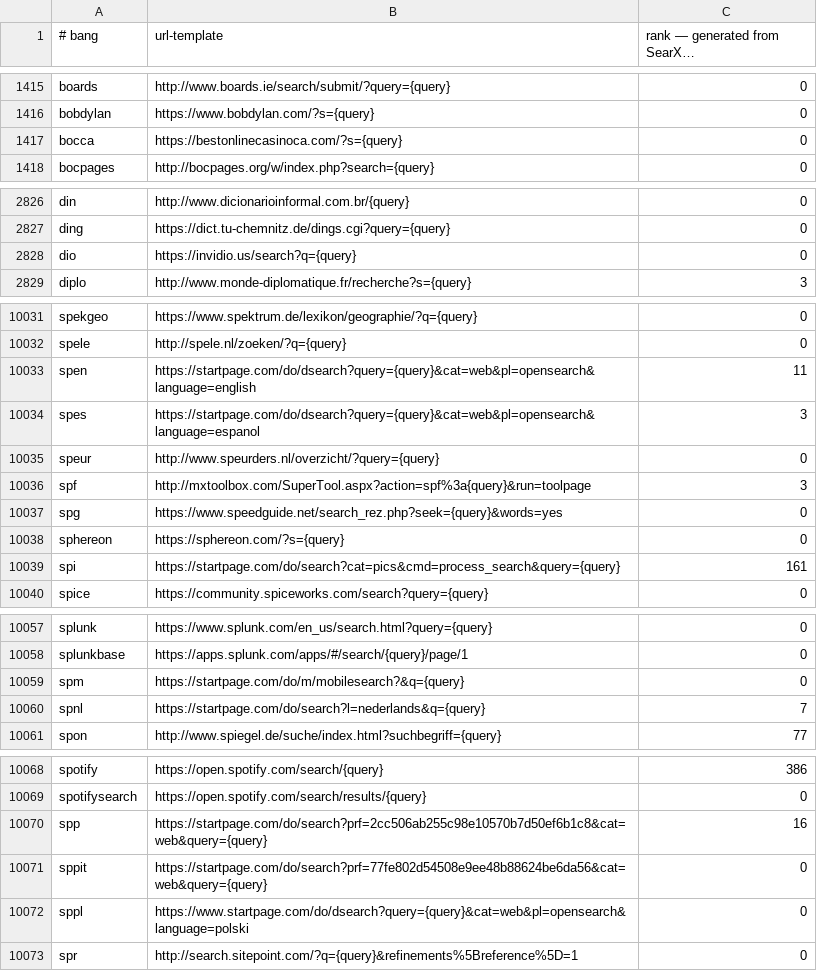
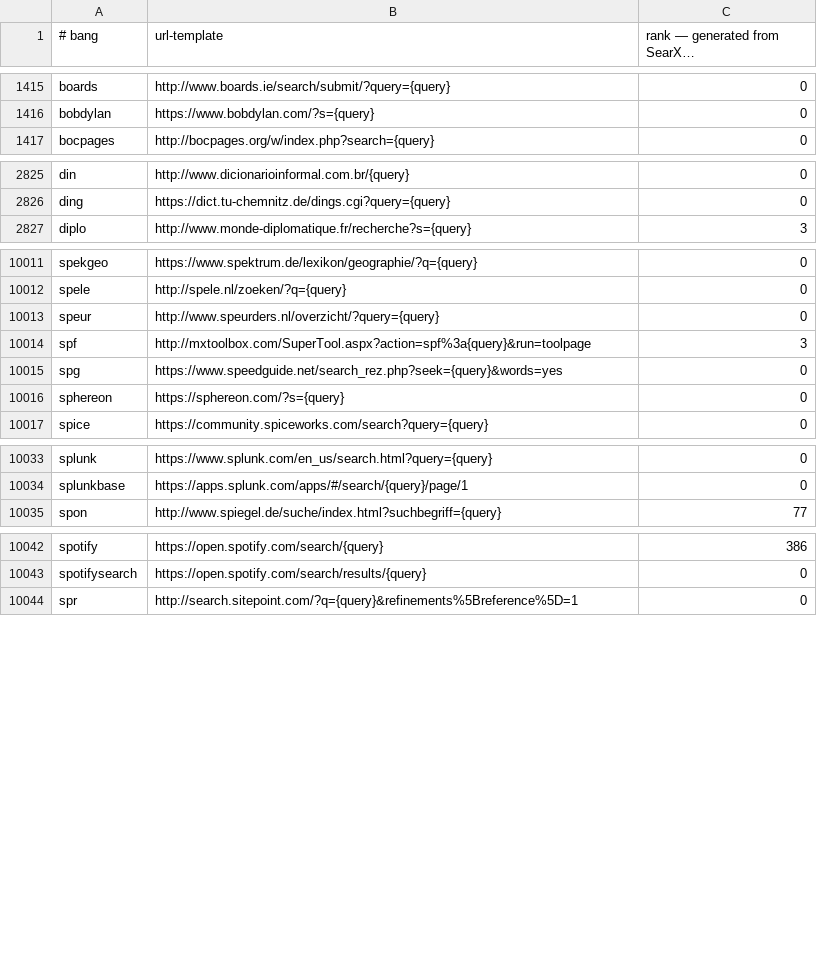
Before and after one commit to sahenjp/RustXNG, a TSV file: src/data/external_bangs.tsv, drawn as a sheet; only a part is shown, gaps mark what is left out; long unchanged cells end in …; the diff covers the shown part only; the diff names each change by its address in the sheet, - before the commit and + after, or states it on an @@ line.

```diff
--- a/src/data/external_bangs.tsv
+++ b/src/data/external_bangs.tsv
-row 1417: bocca | https://bestonlinecasinoca.com/?s={query} | 0
-row 2828: dio | https://invidio.us/search?q={query} | 0
-row 10033: spen | https://startpage.com/do/dsearch?query={query}&cat=web&pl=opensearch&language=english | 11
-row 10034: spes | https://startpage.com/do/dsearch?query={query}&cat=web&pl=opensearch&language=espanol | 3
-row 10039: spi | https://startpage.com/do/search?cat=pics&cmd=process_search&query={query} | 161
-row 10059: spm | https://startpage.com/do/m/mobilesearch?&q={query} | 0
-row 10060: spnl | https://startpage.com/do/search?l=nederlands&q={query} | 7
-row 10070: spp | https://startpage.com/do/search?prf=2cc506ab255c98e10570b7d50ef6b1c8&cat=web&query={query} | 16
-row 10071: sppit | https://startpage.com/do/search?prf=77fe802d54508e9ee48b88624be6da56&cat=web&query={query} | 0
-row 10072: sppl | https://www.startpage.com/do/dsearch?query={query}&cat=web&pl=opensearch&language=polski | 0
```
Also changed, not shown: 33 removed rows elsewhere in this file, 2 other files.
